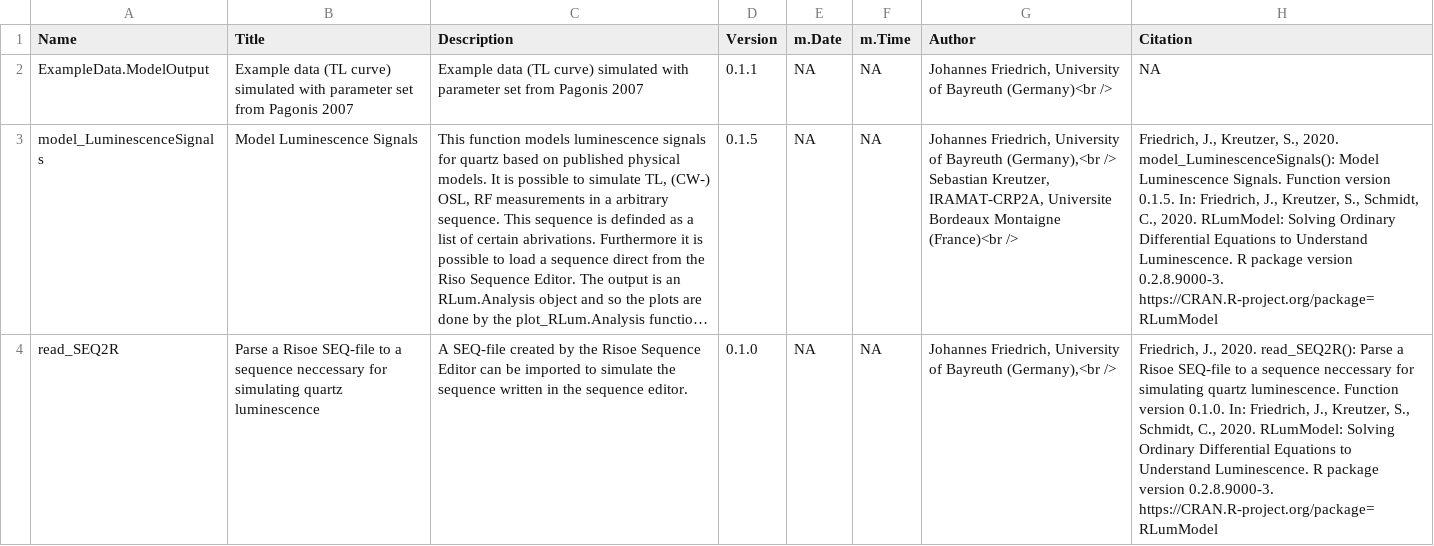
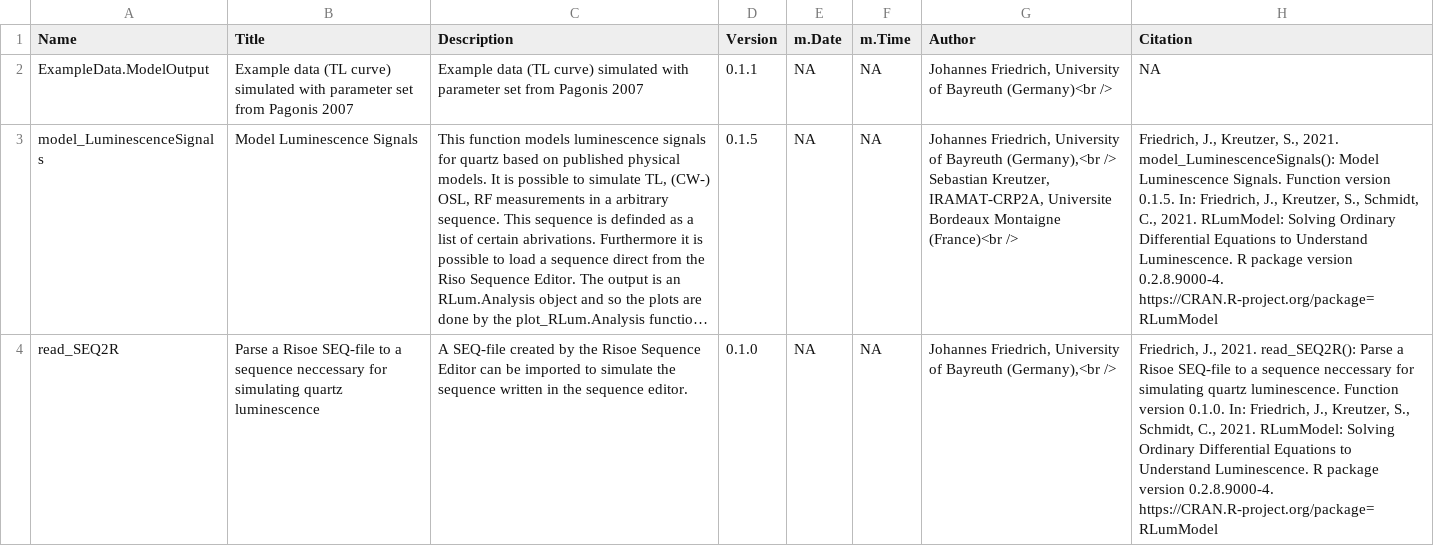
Before and after one commit to R-Lum/RLumModel, a CSV file: RLumModel.BuildResults/RLumModel_0.2.8.9000-4-Functions.csv (was RLumModel.BuildResults/RLumModel_0.2.8.9000-3-Functions.csv), drawn as a sheet; long unchanged cells end in …; the diff names each change by its address in the sheet, - before the commit and + after, or states it on an @@ line.

```diff
--- a/RLumModel.BuildResults/RLumModel_0.2.8.9000-3-Functions.csv
+++ b/RLumModel.BuildResults/RLumModel_0.2.8.9000-4-Functions.csv
-H3 (Citation): …Kreutzer, S., 2020. model_LuminescenceSignals(): Model Luminescence Signals. Function version 0.1.5. In: Friedrich, J., Kreutzer, S., Schmidt, C., 2020. RLumModel: Solving Ordinary Differential Equations to Understand Luminescence. R package version 0.2.8.9000-3. https://CRAN.R-project.org/package=RLumModel
+H3 (Citation): …Kreutzer, S., 2021. model_LuminescenceSignals(): Model Luminescence Signals. Function version 0.1.5. In: Friedrich, J., Kreutzer, S., Schmidt, C., 2021. RLumModel: Solving Ordinary Differential Equations to Understand Luminescence. R package version 0.2.8.9000-4. https://CRAN.R-project.org/package=RLumModel
-H4 (Citation): Friedrich, J., 2020. read_SEQ2R(): Parse a Risoe SEQ-file to a sequence neccessary for simulating quartz luminescence. Function version 0.1.0. In: Friedrich, J., Kreutzer, S., Schmidt, C., 2020. RLumModel: Solving Ordinary Differential Equations to Understand Luminescence. R package version 0.2.8.9000-3. https://CRAN.R-project.org/package=RLumModel
+H4 (Citation): Friedrich, J., 2021. read_SEQ2R(): Parse a Risoe SEQ-file to a sequence neccessary for simulating quartz luminescence. Function version 0.1.0. In: Friedrich, J., Kreutzer, S., Schmidt, C., 2021. RLumModel: Solving Ordinary Differential Equations to Understand Luminescence. R package version 0.2.8.9000-4. https://CRAN.R-project.org/package=RLumModel
```
Also changed, not shown: 21 other files.
